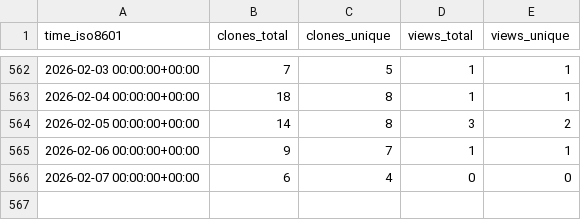
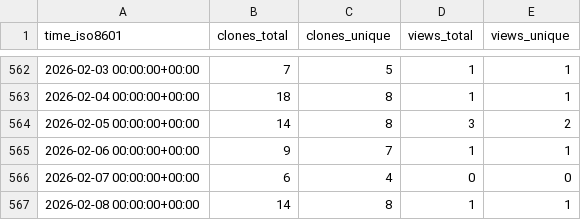
Before and after one commit to CDCgov/Opioid_SUD_MHI_MedCodes, a CSV file: CDCgov/Opioid_SUD_MHI_MedCodes/ghrs-data/views_clones_aggregate.csv, drawn as a sheet; only a part is shown, gaps mark what is left out.

```diff
--- a/CDCgov/Opioid_SUD_MHI_MedCodes/ghrs-data/views_clones_aggregate.csv
+++ b/CDCgov/Opioid_SUD_MHI_MedCodes/ghrs-data/views_clones_aggregate.csv
@@ -566 +566,2 @@ time_iso8601,clones_total,clones_unique,views_total,views_unique
 2026-02-07 00:00:00+00:00,6,4,0,0
+2026-02-08 00:00:00+00:00,14,8,1,1
```
Also changed, not shown: 1 other file.
